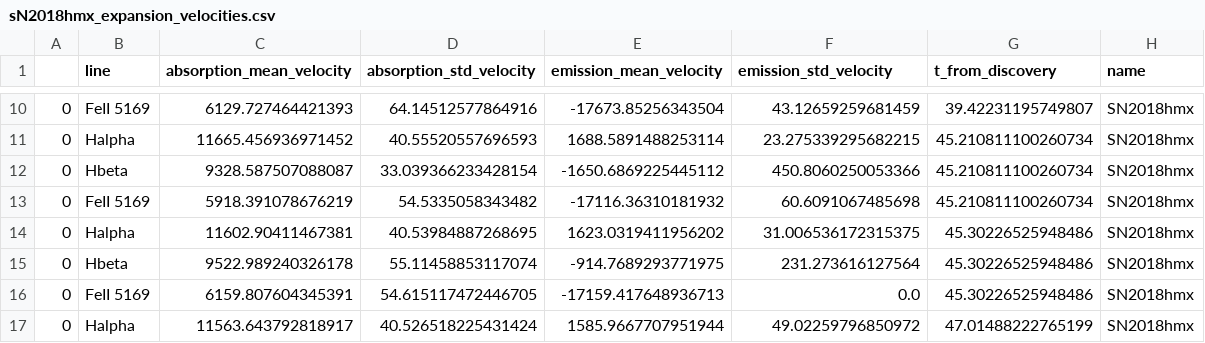
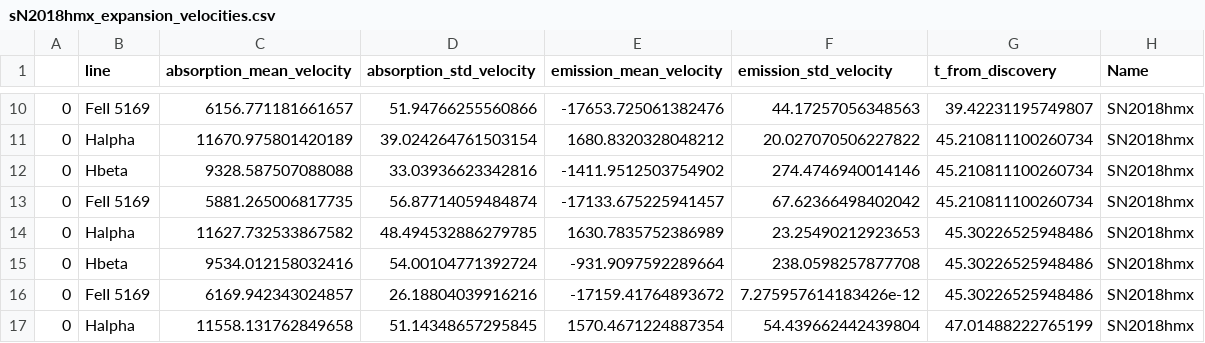
Before and after one commit to shaharbr/SNemcee_old, a CSV file: results/sN2018hmx_expansion_velocities.csv, drawn as a sheet; only a part is shown, gaps mark what is left out; the diff covers the shown part only.

```diff
--- a/results/sN2018hmx_expansion_velocities.csv
+++ b/results/sN2018hmx_expansion_velocities.csv
@@ -1 +1 @@
-,line,absorption_mean_velocity,absorption_std_velocity,emission_mean_velocity,emission_std_velocity,t_from_discovery,name
+,line,absorption_mean_velocity,absorption_std_velocity,emission_mean_velocity,emission_std_velocity,t_from_discovery,Name
@@ -10,8 +10,8 @@
-0,FeII 5169,6129.727464421393,64.14512577864916,-17673.85256343504,43.12659259681459,39.42231195749807,SN2018hmx
-0,Halpha,11665.456936971452,40.55520557696593,1688.5891488253114,23.275339295682215,45.210811100260734,SN2018hmx
-0,Hbeta,9328.587507088087,33.039366233428154,-1650.6869225445112,450.8060250053366,45.210811100260734,SN2018hmx
-0,FeII 5169,5918.391078676219,54.5335058343482,-17116.36310181932,60.6091067485698,45.210811100260734,SN2018hmx
-0,Halpha,11602.90411467381,40.53984887268695,1623.0319411956202,31.006536172315375,45.30226525948486,SN2018hmx
-0,Hbeta,9522.989240326178,55.11458853117074,-914.7689293771975,231.273616127564,45.30226525948486,SN2018hmx
-0,FeII 5169,6159.807604345391,54.615117472446705,-17159.417648936713,0.0,45.30226525948486,SN2018hmx
-0,Halpha,11563.643792818917,40.526518225431424,1585.9667707951944,49.02259796850972,47.01488222765199,SN2018hmx
+0,FeII 5169,6156.771181661657,51.94766255560866,-17653.725061382476,44.17257056348563,39.42231195749807,SN2018hmx
+0,Halpha,11670.975801420189,39.024264761503154,1680.8320328048212,20.027070506227822,45.210811100260734,SN2018hmx
+0,Hbeta,9328.587507088088,33.03936623342816,-1411.9512503754902,274.4746940014146,45.210811100260734,SN2018hmx
+0,FeII 5169,5881.265006817735,56.87714059484874,-17133.675225941457,67.62366498402042,45.210811100260734,SN2018hmx
+0,Halpha,11627.732533867582,48.494532886279785,1630.7835752386989,23.25490212923653,45.30226525948486,SN2018hmx
+0,Hbeta,9534.012158032416,54.00104771392724,-931.9097592289664,238.0598257877708,45.30226525948486,SN2018hmx
+0,FeII 5169,6169.942343024857,26.18804039916216,-17159.41764893672,7.275957614183426e-12,45.30226525948486,SN2018hmx
+0,Halpha,11558.131762849658,51.14348657295845,1570.4671224887354,54.439662442439804,47.01488222765199,SN2018hmx
```
Also changed, not shown: 112 edited cells elsewhere in this file, results/Ni_mass_SN2018hmx.csv, results/SN2018hmx_param_results.csv, 16 other files.
